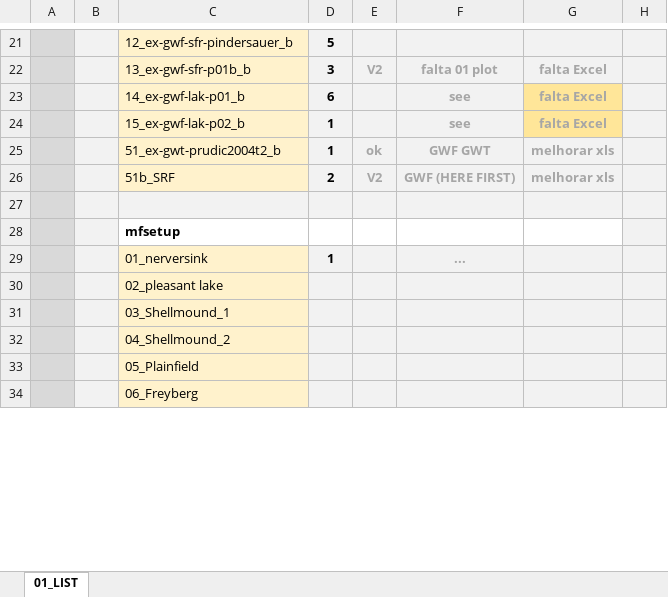
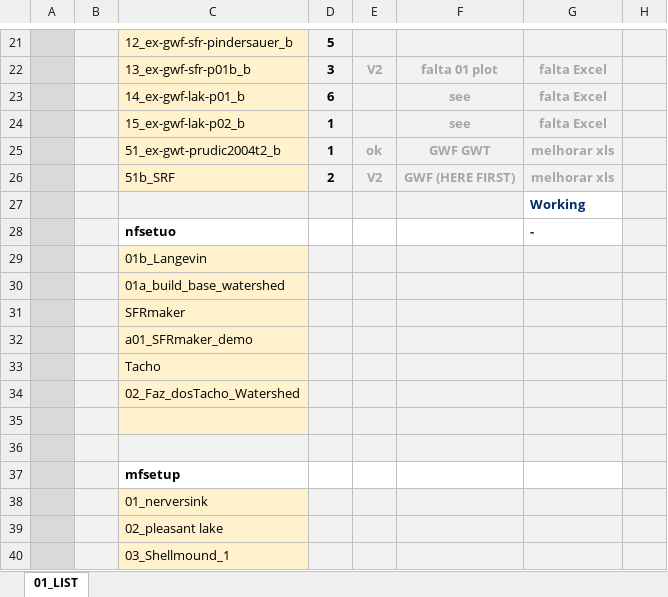
Before and after one commit to grossiRM/Beta-Me, an Excel workbook: _LIST.xlsx, sheet 01_LIST, drawn as a sheet; only a part is shown, gaps mark what is left out; the shorter side is filled out with more unchanged rows; values as stored, in another font and other column widths than the file's, no borders; charts and pictures and conditional formats not drawn; removed rows and columns are numbered as before the commit, all else as after; the diff covers the shown part only; the diff names each change by its address in the sheet, - before the commit and + after, or states it on an @@ line.

```diff
--- a/_LIST.xlsx (sheet 01_LIST)
+++ b/_LIST.xlsx (sheet 01_LIST)
-G23:G24 fill: #FFE699
+G23:G24 fill: #F2F2F2
@@ row 35 moved to row 27: Working @@
+row 28:  |  | nfsetuo |  |  |  | -
+row 29:  |  | 01b_Langevin
+row 30:  |  | 01a_build_base_watershed
+row 31:  |  | SFRmaker
+row 32:  |  | a01_SFRmaker_demo
+row 33:  |  | Tacho
+row 34:  |  | 02_Faz_dosTacho_Watershed
+row 35: (empty)
-row 29:  |  | 01_nerversink | 1 |  | ...
+row 38:  |  | 01_nerversink
```
Also changed, not shown: 8 removed rows and 1 edited cell elsewhere in this sheet, charts or pictures, 47 other files.
